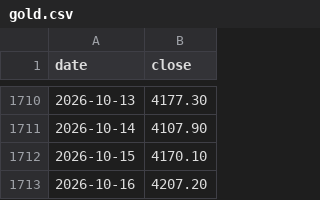
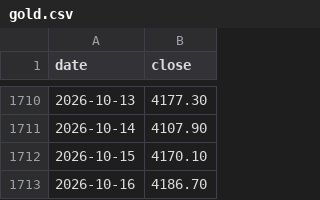
Before and after one commit to nick-nguyen-ai/newsletter.si, a CSV file: _data/gold.csv, drawn as a sheet; only a part is shown, gaps mark what is left out.

```diff
--- a/_data/gold.csv
+++ b/_data/gold.csv
@@ -1712,2 +1712,2 @@ date,close
 2026-10-15,4170.10
-2026-10-16,4207.20
+2026-10-16,4186.70
```
Also changed, not shown: 2 other files.
